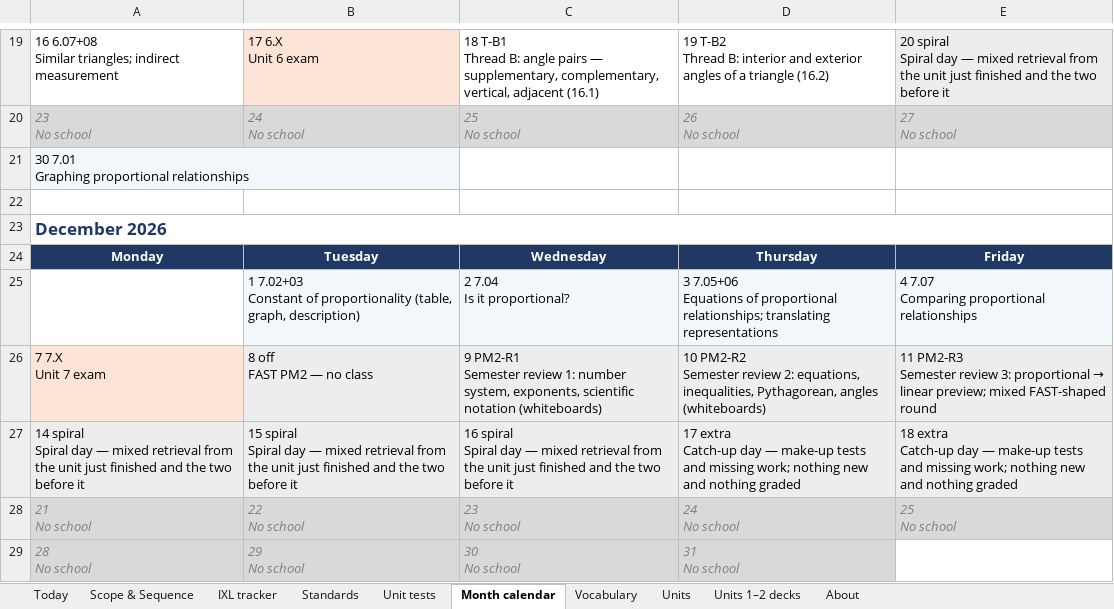
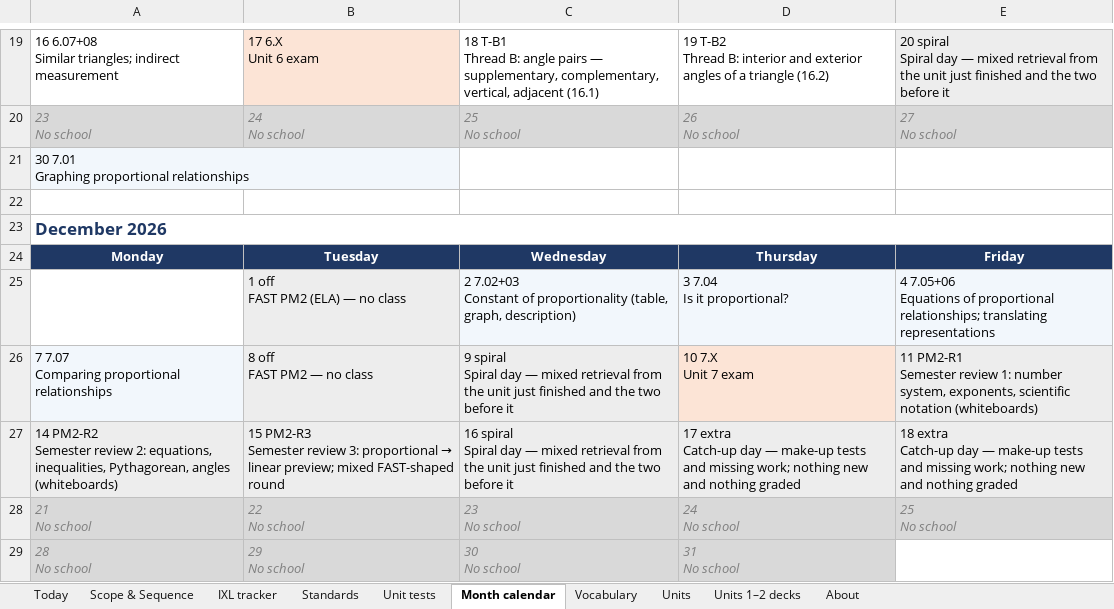
Before and after one commit to croix18/croix18-windy-hill-a7, an Excel workbook: a7/reference/A7 Master Sheet 2026-27.xlsx, sheet Month calendar, drawn as a sheet; only a part is shown, gaps mark what is left out; values as stored, in another font and other column widths than the file's, no borders; removed rows and columns are numbered as before the commit, all else as after; ↵ is a line break in a cell; the diff names each change by its address in the sheet, - before the commit and + after, or states it on an @@ line.

```diff
--- a/a7/reference/A7 Master Sheet 2026-27.xlsx (sheet Month calendar)
+++ b/a7/reference/A7 Master Sheet 2026-27.xlsx (sheet Month calendar)
-row 25:  | 1 7.02+03 ↵ Constant of proportionality (table, graph, description) | 2 7.04 ↵ Is it proportional? | 3 7.05+06 ↵ Equations of proportional relationships; translating representations | 4 7.07 ↵ Comparing proportional relationships
-row 26: 7 7.X ↵ Unit 7 exam | 8 off ↵ FAST PM2 — no class | 9 PM2-R1 ↵ Semester review 1: number system, exponents, scientific notation (whiteboards) | 10 PM2-R2 ↵ Semester review 2: equations, inequalities, Pythagorean, angles (whiteboards) | 11 PM2-R3 ↵ Semester review 3: proportional → linear preview; mixed FAST-shaped round
+row 25:  | 1 off ↵ FAST PM2 (ELA) — no class | 2 7.02+03 ↵ Constant of proportionality (table, graph, description) | 3 7.04 ↵ Is it proportional? | 4 7.05+06 ↵ Equations of proportional relationships; translating representations
+row 26: 7 7.07 ↵ Comparing proportional relationships | 8 off ↵ FAST PM2 — no class | 9 spiral ↵ Spiral day — mixed retrieval from the unit just finished and the two before it | 10 7.X ↵ Unit 7 exam | 11 PM2-R1 ↵ Semester review 1: number system, exponents, scientific notation (whiteboards)
-A27: 14 spiral ↵ Spiral day — mixed retrieval from the unit just finished and the two before it
+A27: 14 PM2-R2 ↵ Semester review 2: equations, inequalities, Pythagorean, angles (whiteboards)
@@ B27: 15 spiral ↵ Spiral day — mixed retrieval from the unit just finished and the two before it → 15 PM2-R3 ↵ Semester review 3: proportional → linear preview; mixed FAST-shaped round @@
```
Also changed, not shown: sheet Scope & Sequence, sheet Standards, sheet IXL tracker, sheet Units, sheet Unit tests, sheet About, formulas that keep their value, 6 other files.
